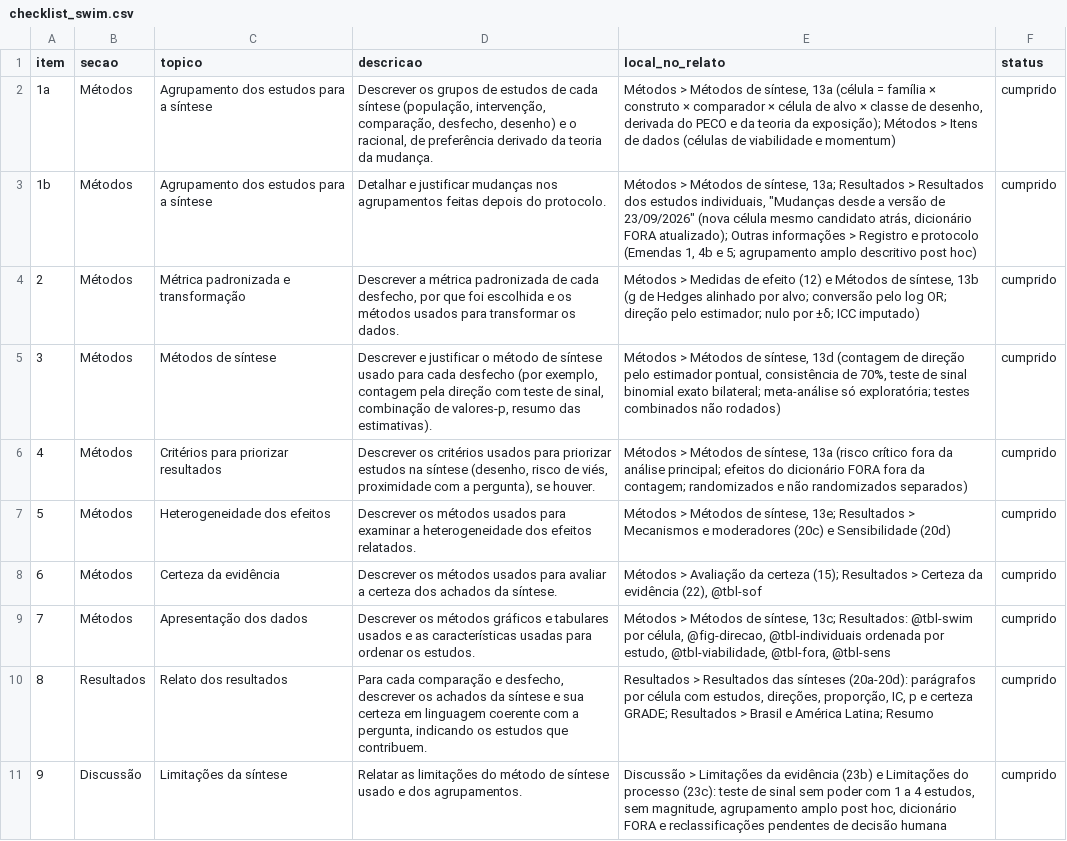
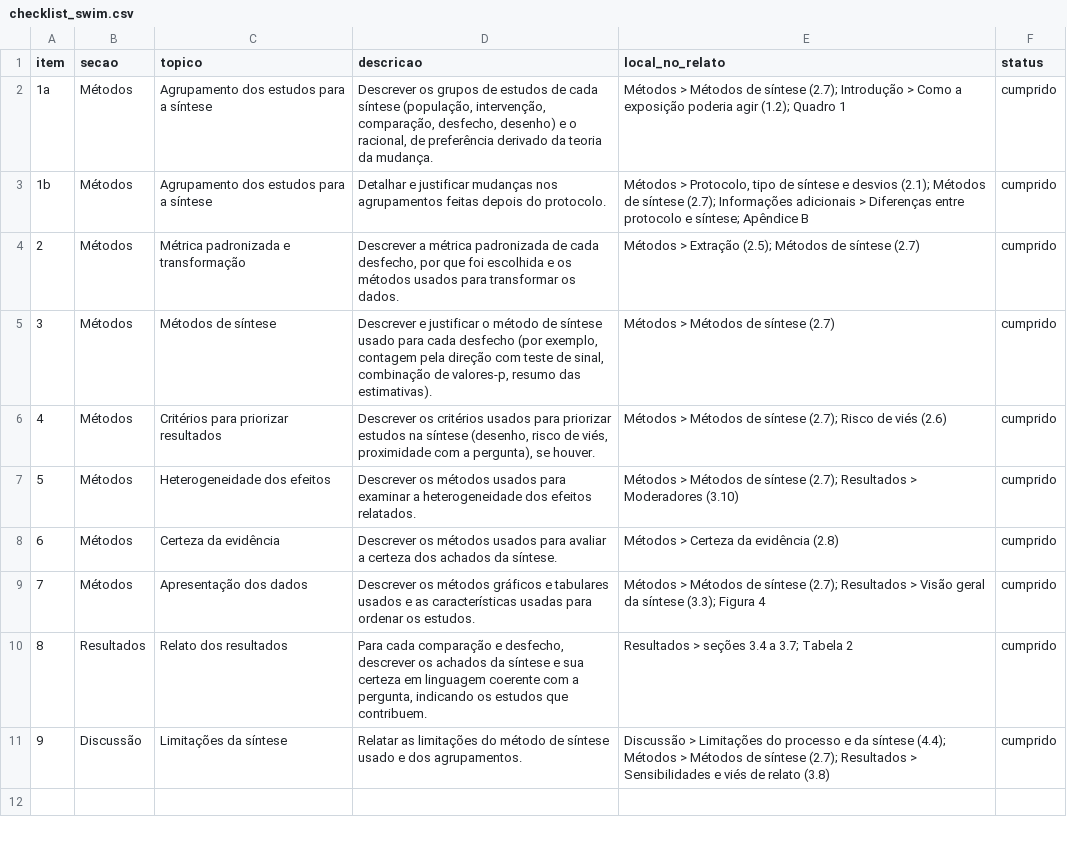
Before and after one commit to felipelmc/pesquisas-eleitorais-rs, a CSV file: 07-relatorio/checklist_swim.csv, drawn as a sheet; the diff names each change by its address in the sheet, - before the commit and + after, or states it on an @@ line.

```diff
--- a/07-relatorio/checklist_swim.csv
+++ b/07-relatorio/checklist_swim.csv
-E2 (local_no_relato): …Métodos de síntese, 13a (célula = família × construto × comparador × célula de alvo × classe de desenho, derivada do PECO e da teoria da exposição); Métodos > Itens de dados (células de viabilidade e momentum)
+E2 (local_no_relato): …Métodos de síntese (2.7); Introdução > Como a exposição poderia agir (1.2); Quadro 1
-E3 (local_no_relato): Métodos > Métodos de síntese, 13a; Resultados > Resultados dos estudos individuais, "Mudanças desde a versão de 23/09/2026" (nova célula mesmo candidato atrás, dicionário FORA atualizado); Outras informações > Registro e protocolo (Emendas 1, 4b e 5; agrupamento amplo descritivo post hoc)
+E3 (local_no_relato): Métodos > Protocolo, tipo de síntese e desvios (2.1); Métodos de síntese (2.7); Informações adicionais > Diferenças entre protocolo e síntese; Apêndice B
-E4 (local_no_relato): Métodos > Medidas de efeito (12) e Métodos de síntese, 13b (g de Hedges alinhado por alvo; conversão pelo log OR; direção pelo estimador; nulo por ±δ; ICC imputado)
+E4 (local_no_relato): Métodos > Extração (2.5); Métodos de síntese (2.7)
-E5 (local_no_relato): …Métodos de síntese, 13d (contagem de direção pelo estimador pontual, consistência de 70%, teste de sinal binomial exato bilateral; meta-análise só exploratória; testes combinados não rodados)
+E5 (local_no_relato): …Métodos de síntese (2.7)
-E6 (local_no_relato): …Métodos de síntese, 13a (risco crítico fora da análise principal; efeitos do dicionário FORA fora da contagem; randomizados e não randomizados separados)
+E6 (local_no_relato): …Métodos de síntese (2.7); Risco de viés (2.6)
-E7 (local_no_relato): …Métodos de síntese, 13e; Resultados > Mecanismos e moderadores (20c) e Sensibilidade (20d)
+E7 (local_no_relato): …Métodos de síntese (2.7); Resultados > Moderadores (3.10)
-E8 (local_no_relato): Métodos > Avaliação da certeza (15); Resultados > Certeza da evidência (22), @tbl-sof
+E8 (local_no_relato): Métodos > Certeza da evidência (2.8)
-E9 (local_no_relato): …Métodos de síntese, 13c; Resultados: @tbl-swim por célula, @fig-direcao, @tbl-individuais ordenada por estudo, @tbl-viabilidade, @tbl-fora, @tbl-sens
+E9 (local_no_relato): …Métodos de síntese (2.7); Resultados > Visão geral da síntese (3.3); Figura 4
-E10 (local_no_relato): Resultados > Resultados das sínteses (20a-20d): parágrafos por célula com estudos, direções, proporção, IC, p e certeza GRADE; Resultados > Brasil e América Latina; Resumo
+E10 (local_no_relato): Resultados > seções 3.4 a 3.7; Tabela 2
-E11 (local_no_relato): …> Limitações da evidência (23b) e Limitações do processo (23c): teste de sinal sem poder com 1 a 4 estudos, sem magnitude, agrupamento amplo post hoc, dicionário FORA e reclassificações pendentes de decisão humana
+E11 (local_no_relato): …> Limitações do processo e da síntese (4.4); Métodos > Métodos de síntese (2.7); Resultados > Sensibilidades e viés de relato (3.8)
```
Also changed, not shown: 07-relatorio/checklist_prisma.csv, 29 other files.
